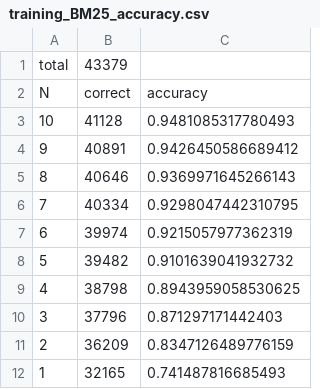
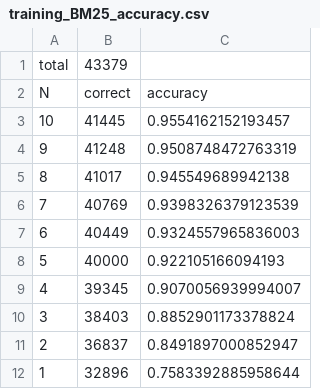
Before and after one commit to Fan-FL/LMM_QA, a CSV file: training_BM25_accuracy.csv, drawn as a sheet.

```diff
--- a/training_BM25_accuracy.csv
+++ b/training_BM25_accuracy.csv
@@ -2,11 +2,11 @@ total,43379
 N,correct,accuracy
-10,41128,0.9481085317780493
-9,40891,0.9426450586689412
-8,40646,0.9369971645266143
-7,40334,0.9298047442310795
-6,39974,0.9215057977362319
-5,39482,0.9101639041932732
-4,38798,0.8943959058530625
-3,37796,0.871297171442403
-2,36209,0.8347126489776159
-1,32165,0.741487816685493
+10,41445,0.9554162152193457
+9,41248,0.9508748472763319
+8,41017,0.945549689942138
+7,40769,0.9398326379123539
+6,40449,0.9324557965836003
+5,40000,0.922105166094193
+4,39345,0.9070056939994007
+3,38403,0.8852901173378824
+2,36837,0.8491897000852947
+1,32896,0.7583392885958644
```
Also changed, not shown: 8 other files.
